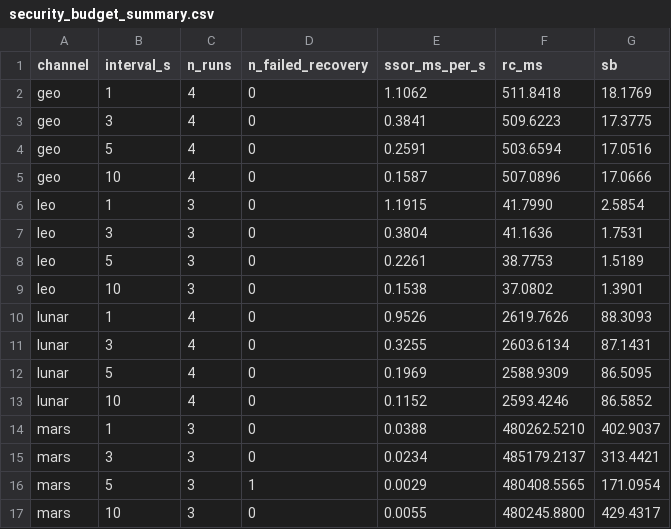
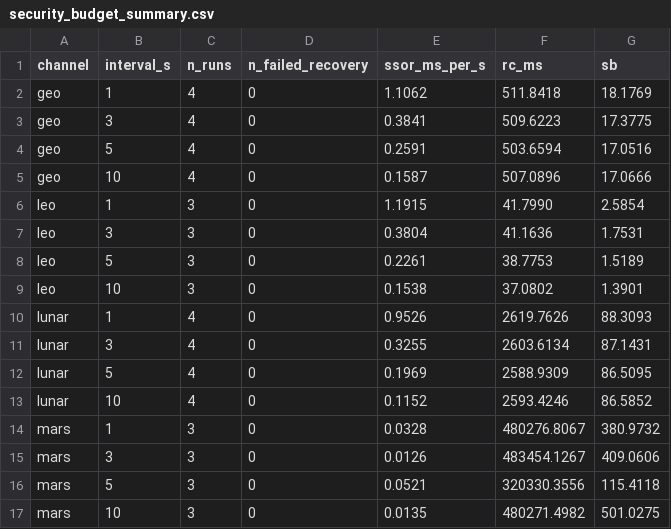
Before and after one commit to ashmithashree/QUIC-MLS-DeepSpace, a CSV file: security_budget_summary.csv, drawn as a sheet.

```diff
--- a/security_budget_summary.csv
+++ b/security_budget_summary.csv
@@ -13,5 +13,5 @@ lunar,5,4,0,0.1969,2588.9309,86.5095
 lunar,10,4,0,0.1152,2593.4246,86.5852
-mars,1,3,0,0.0388,480262.5210,402.9037
-mars,3,3,0,0.0234,485179.2137,313.4421
-mars,5,3,1,0.0029,480408.5565,171.0954
-mars,10,3,0,0.0055,480245.8800,429.4317
+mars,1,3,0,0.0328,480276.8067,380.9732
+mars,3,3,0,0.0126,483454.1267,409.0606
+mars,5,3,0,0.0521,320330.3556,115.4118
+mars,10,3,0,0.0135,480271.4982,501.0275
```
Also changed, not shown: security_budget_per_run.csv, 35 other files.
